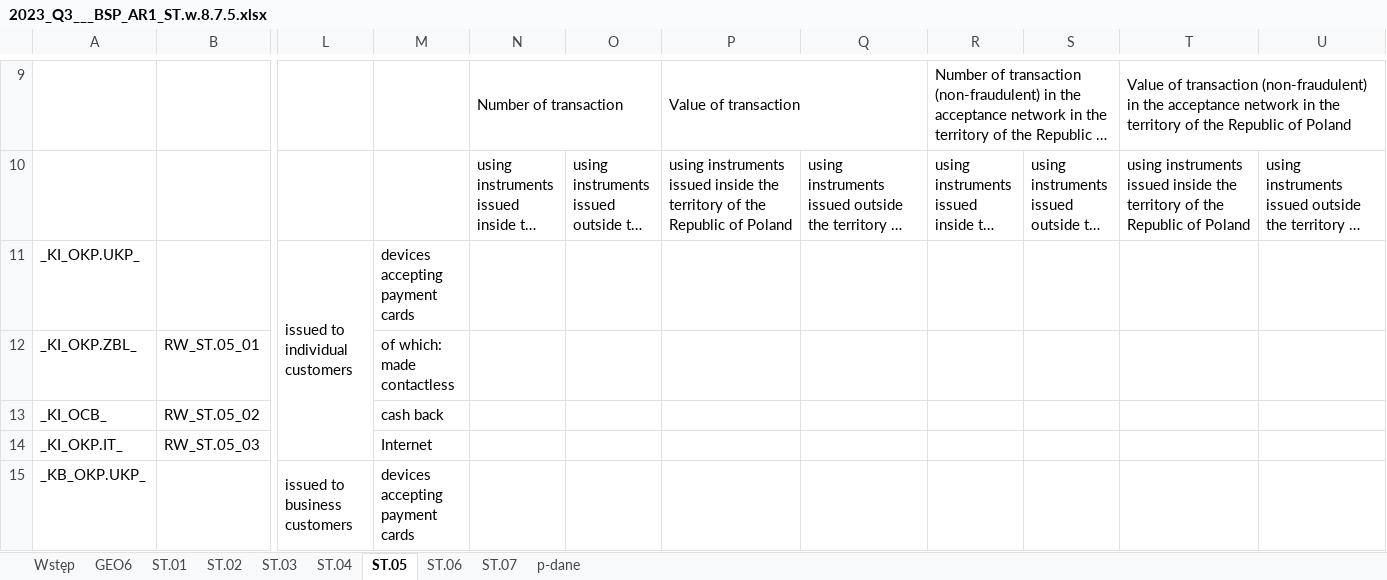
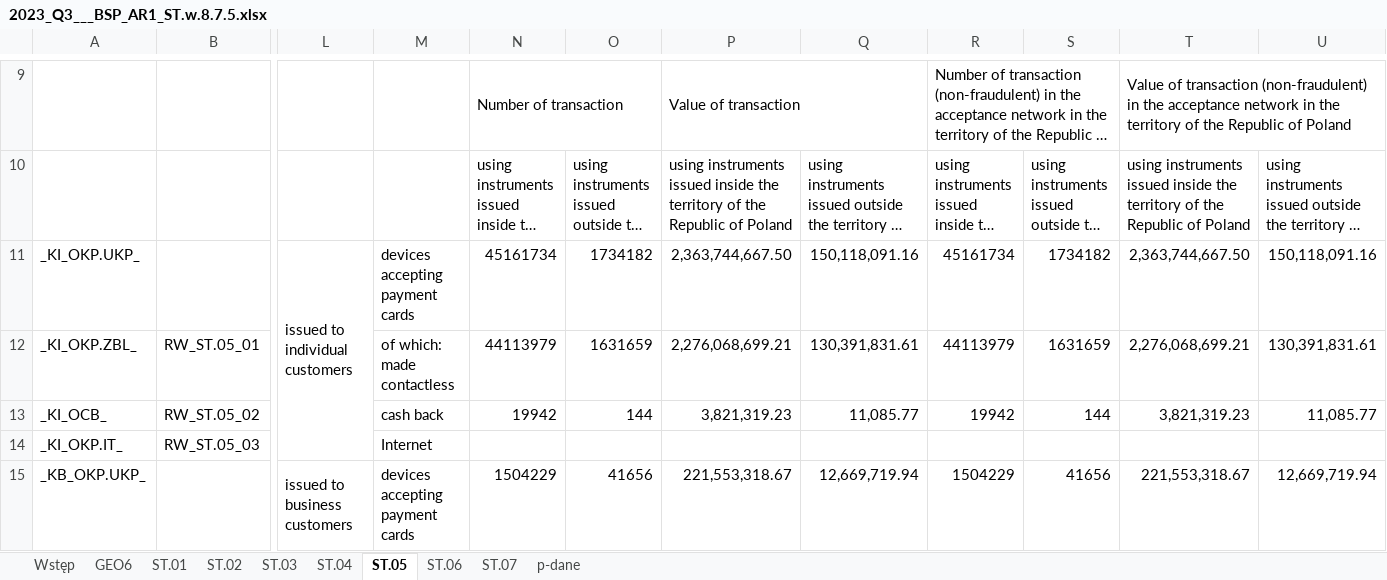
Before and after one commit to kanies89/nbp_automate, an Excel workbook: Example/Filled/2023_Q3___BSP_AR1_ST.w.8.7.5.xlsx, sheet ST.05, drawn as a sheet; only a part is shown, gaps mark what is left out; long unchanged cells end in …; values as stored, in another font and other column widths than the file's, no cell formats; the diff covers the shown part only; the diff names each change by its address in the sheet, - before the commit and + after, or states it on an @@ line.

```diff
--- a/Example/Filled/2023_Q3___BSP_AR1_ST.w.8.7.5.xlsx (sheet ST.05)
+++ b/Example/Filled/2023_Q3___BSP_AR1_ST.w.8.7.5.xlsx (sheet ST.05)
-N11: (empty)
+N11: 45161734
-O11: (empty)
+O11: 1734182
-P11: (empty)
+P11: 2,363,744,667.50
-Q11: (empty)
+Q11: 150,118,091.16
-R11: (empty)
+R11: 45161734
-S11: (empty)
+S11: 1734182
-T11: (empty)
+T11: 2,363,744,667.50
-U11: (empty)
+U11: 150,118,091.16
-N12: (empty)
+N12: 44113979
-O12: (empty)
+O12: 1631659
-P12: (empty)
+P12: 2,276,068,699.21
-Q12: (empty)
+Q12: 130,391,831.61
-R12: (empty)
+R12: 44113979
-S12: (empty)
+S12: 1631659
-T12: (empty)
+T12: 2,276,068,699.21
-U12: (empty)
+U12: 130,391,831.61
-N13: (empty)
+N13: 19942
-O13: (empty)
+O13: 144
-P13: (empty)
+P13: 3,821,319.23
-Q13: (empty)
+Q13: 11,085.77
-R13: (empty)
+R13: 19942
-S13: (empty)
+S13: 144
-T13: (empty)
+T13: 3,821,319.23
-U13: (empty)
+U13: 11,085.77
-N15: (empty)
+N15: 1504229
-O15: (empty)
+O15: 41656
-P15: (empty)
+P15: 221,553,318.67
-Q15: (empty)
+Q15: 12,669,719.94
-R15: (empty)
+R15: 1504229
-S15: (empty)
+S15: 41656
-T15: (empty)
+T15: 221,553,318.67
-U15: (empty)
+U15: 12,669,719.94
```
Also changed, not shown: 41 edited cells elsewhere in this sheet, sheet ST.06, sheet p-dane, sheet ST.07, sheet ST.01, sheet ST.03, sheet Wstęp, 3 more sheets, cell formats, charts or pictures, Example/Filled/2023_09_31___BSP_AR1_ST.w.8.7.5.xlsx, Example/NBP_GEO6.xlsx, 23 other files.
